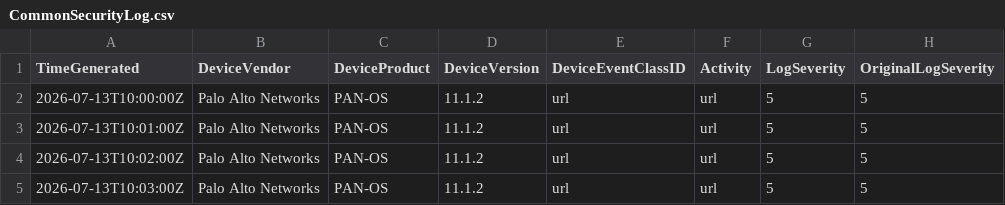
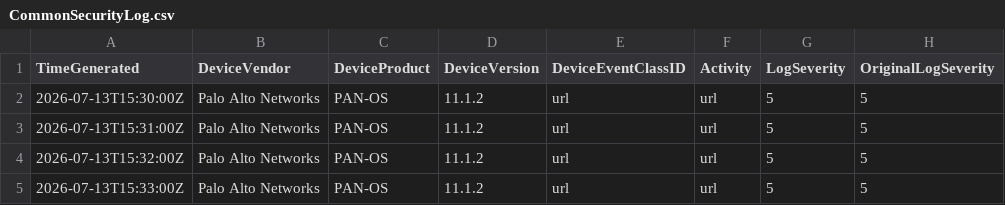
Before and after one commit to fam-cs-my/Azure-Sentinel, a CSV file: Tools/Microsoft-Sentinel-Training-Lab/Artifacts/Telemetry/BuildIn/CommonSecurityLog.csv, drawn as a sheet; only a part is shown; the diff names each change by its address in the sheet, - before the commit and + after, or states it on an @@ line.

Commit message:
Update CommonSecurityLog.csv

```diff
--- a/Tools/Microsoft-Sentinel-Training-Lab/Artifacts/Telemetry/BuildIn/CommonSecurityLog.csv
+++ b/Tools/Microsoft-Sentinel-Training-Lab/Artifacts/Telemetry/BuildIn/CommonSecurityLog.csv
-A2 (TimeGenerated): 2026-07-13T10:00:00Z
+A2 (TimeGenerated): 2026-07-13T15:30:00Z
-A3 (TimeGenerated): 2026-07-13T10:01:00Z
+A3 (TimeGenerated): 2026-07-13T15:31:00Z
-A4 (TimeGenerated): 2026-07-13T10:02:00Z
+A4 (TimeGenerated): 2026-07-13T15:32:00Z
-A5 (TimeGenerated): 2026-07-13T10:03:00Z
+A5 (TimeGenerated): 2026-07-13T15:33:00Z
```
